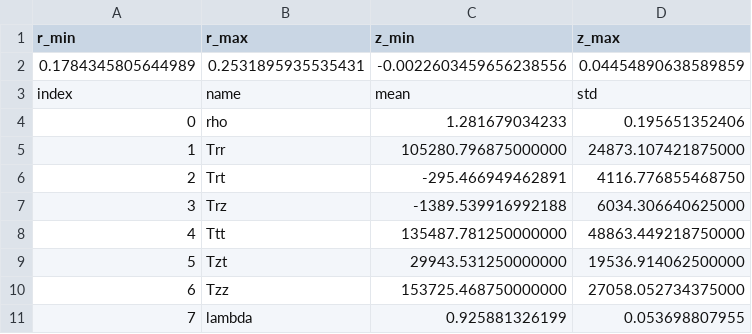
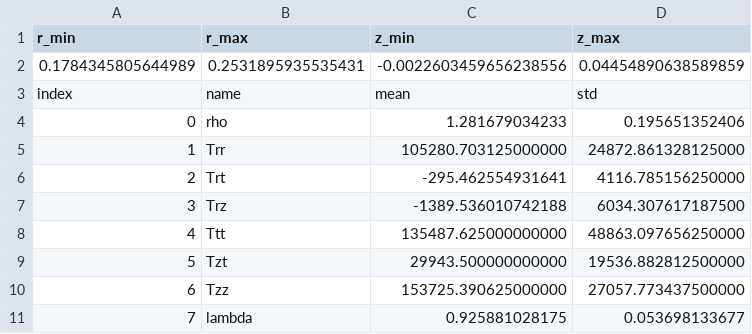
Before and after one commit to Ar15ta/-Neural-Network-Based-Body-Force-Method-for-Turbomachinery, a CSV file: ANN_Output/normalization_params.csv, drawn as a sheet.

```diff
--- a/ANN_Output/normalization_params.csv
+++ b/ANN_Output/normalization_params.csv
@@ -4,8 +4,8 @@ index,name,mean,std
 0,rho,1.281679034233,0.195651352406
-1,Trr,105280.796875000000,24873.107421875000
-2,Trt,-295.466949462891,4116.776855468750
-3,Trz,-1389.539916992188,6034.306640625000
-4,Ttt,135487.781250000000,48863.449218750000
-5,Tzt,29943.531250000000,19536.914062500000
-6,Tzz,153725.468750000000,27058.052734375000
-7,lambda,0.925881326199,0.053698807955
+1,Trr,105280.703125000000,24872.861328125000
+2,Trt,-295.462554931641,4116.785156250000
+3,Trz,-1389.536010742188,6034.307617187500
+4,Ttt,135487.625000000000,48863.097656250000
+5,Tzt,29943.500000000000,19536.882812500000
+6,Tzz,153725.390625000000,27057.773437500000
+7,lambda,0.925881028175,0.053698133677
```
Also changed, not shown: ANN_Output/fitting_history.csv, 34 other files.
